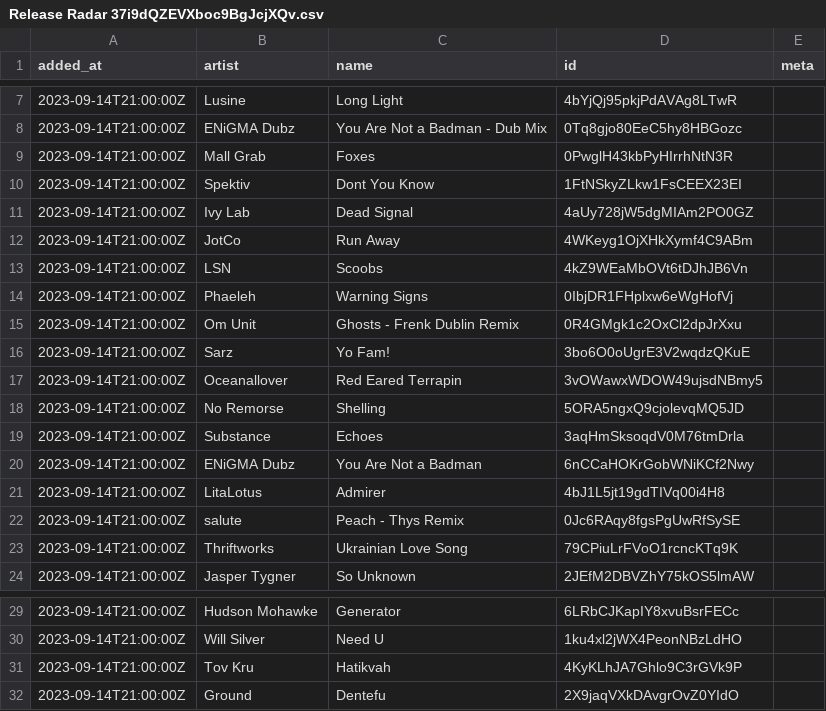
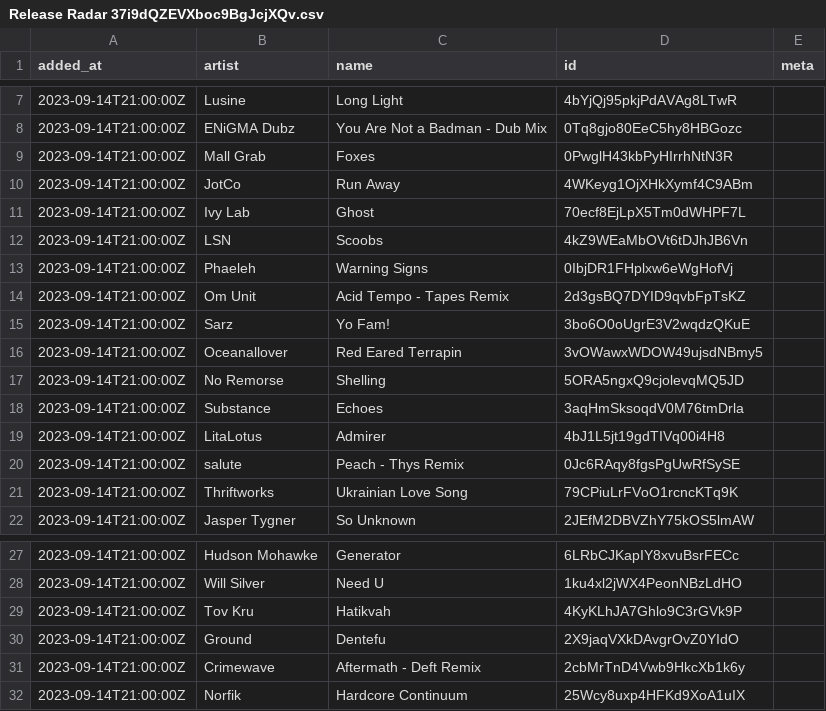
Before and after one commit to pingw33n/spotify_backup_data, a CSV file: data/playlists/Release Radar 37i9dQZEVXboc9BgJcjXQv.csv, drawn as a sheet; only a part is shown, gaps mark what is left out.

```diff
--- a/data/playlists/Release Radar 37i9dQZEVXboc9BgJcjXQv.csv
+++ b/data/playlists/Release Radar 37i9dQZEVXboc9BgJcjXQv.csv
@@ -9,8 +9,7 @@ added_at,artist,name,id,meta
 2023-09-14T21:00:00Z,Mall Grab,Foxes,0PwglH43kbPyHIrrhNtN3R,
-2023-09-14T21:00:00Z,Spektiv,Dont You Know,1FtNSkyZLkw1FsCEEX23EI,
-2023-09-14T21:00:00Z,Ivy Lab,Dead Signal,4aUy728jW5dgMIAm2PO0GZ,
 2023-09-14T21:00:00Z,JotCo,Run Away,4WKeyg1OjXHkXymf4C9ABm,
+2023-09-14T21:00:00Z,Ivy Lab,Ghost,70ecf8EjLpX5Tm0dWHPF7L,
 2023-09-14T21:00:00Z,LSN,Scoobs,4kZ9WEaMbOVt6tDJhJB6Vn,
 2023-09-14T21:00:00Z,Phaeleh,Warning Signs,0IbjDR1FHplxw6eWgHofVj,
-2023-09-14T21:00:00Z,Om Unit,Ghosts - Frenk Dublin Remix,0R4GMgk1c2OxCl2dpJrXxu,
+2023-09-14T21:00:00Z,Om Unit,Acid Tempo - Tapes Remix,2d3gsBQ7DYID9qvbFpTsKZ,
 2023-09-14T21:00:00Z,Sarz,Yo Fam!,3bo6O0oUgrE3V2wqdzQKuE,
@@ -19,3 +18,2 @@ added_at,artist,name,id,meta
 2023-09-14T21:00:00Z,Substance,Echoes,3aqHmSksoqdV0M76tmDrla,
-2023-09-14T21:00:00Z,ENiGMA Dubz,You Are Not a Badman,6nCCaHOKrGobWNiKCf2Nwy,
 2023-09-14T21:00:00Z,LitaLotus,Admirer,4bJ1L5jt19gdTIVq00i4H8,
@@ -32 +30,3 @@ added_at,artist,name,id,meta
 2023-09-14T21:00:00Z,Ground,Dentefu,2X9jaqVXkDAvgrOvZ0YIdO,
+2023-09-14T21:00:00Z,Crimewave,Aftermath - Deft Remix,2cbMrTnD4Vwb9HkcXb1k6y,
+2023-09-14T21:00:00Z,Norfik,Hardcore Continuum,25Wcy8uxp4HFKd9XoA1uIX,
```
